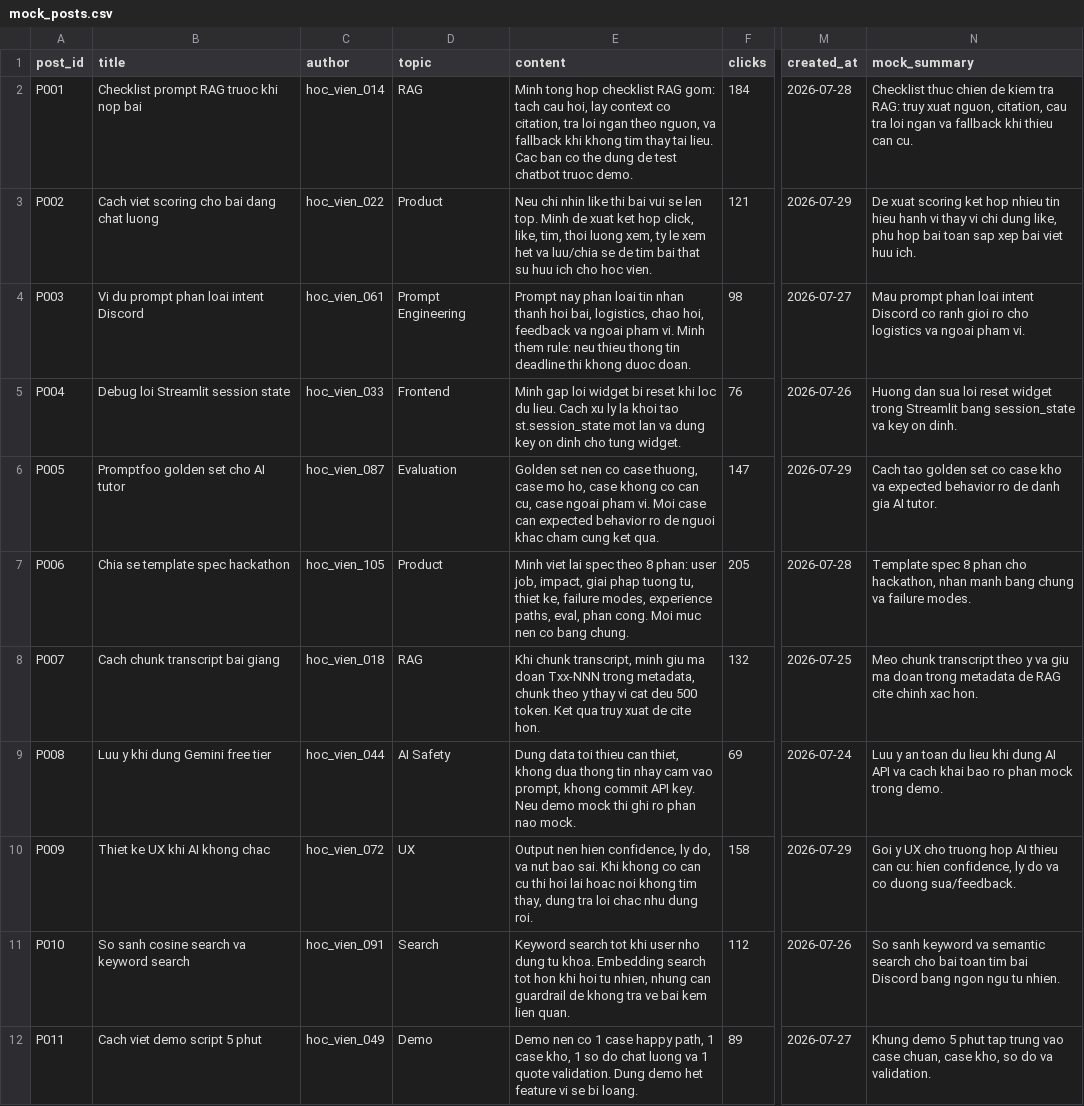
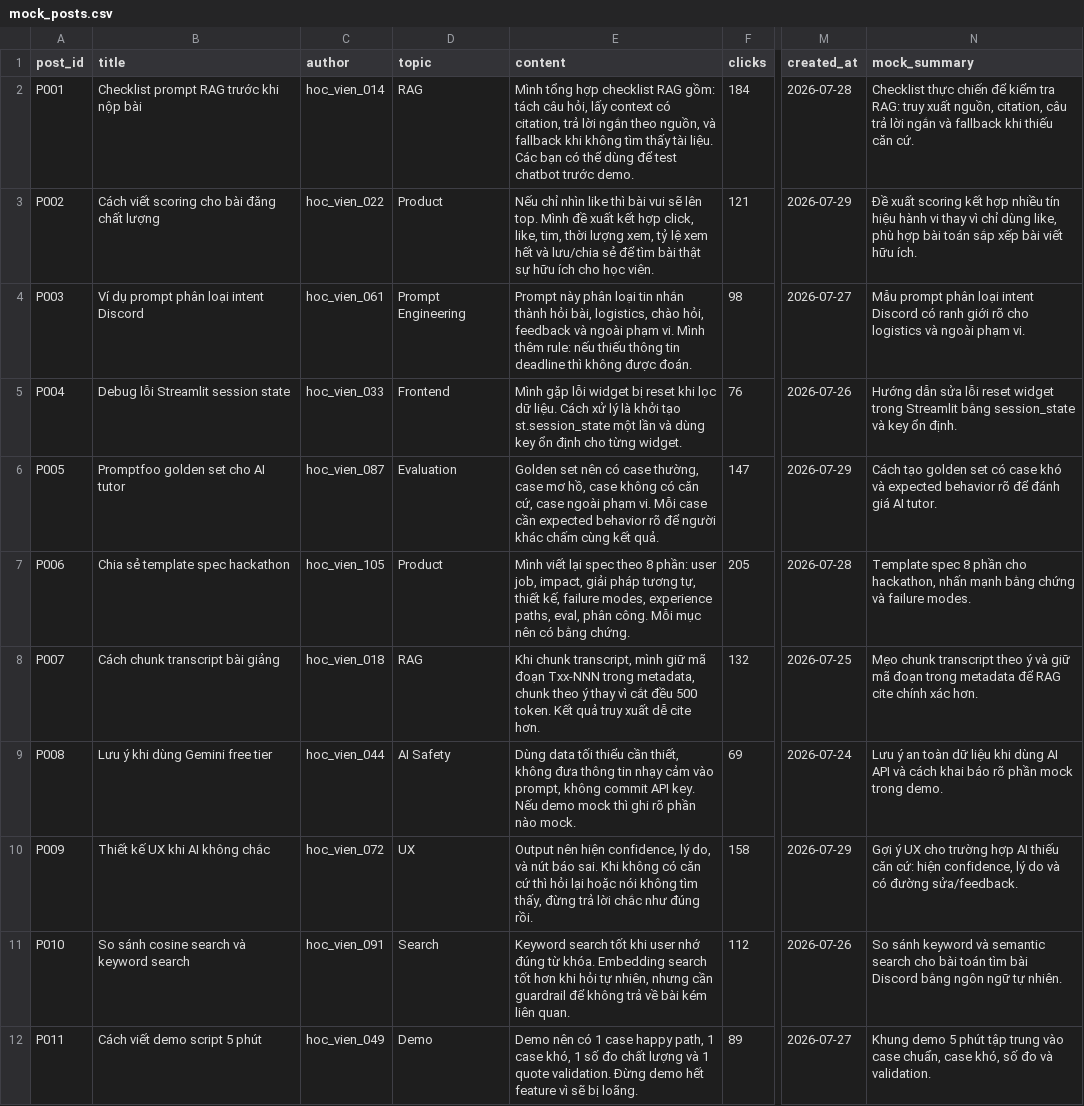
Before and after one commit to Nickchua123/K3-hackathon-Zodiac-E403, a CSV file: codebase/mock_posts.csv, drawn as a sheet; only a part is shown, gaps mark what is left out; the diff covers the shown part only; the diff names each change by its address in the sheet, - before the commit and + after, or states it on an @@ line.

```diff
--- a/codebase/mock_posts.csv
+++ b/codebase/mock_posts.csv
-B2 (title): Checklist prompt RAG truoc khi nop bai
+B2 (title): Checklist prompt RAG trước khi nộp bài
-E2 (content): Minh tong hop checklist RAG gom: tach cau hoi, lay context co citation, tra loi ngan theo nguon, va fallback khi khong tim thay tai lieu. Cac ban co the dung de test chatbot truoc demo.
+E2 (content): Mình tổng hợp checklist RAG gồm: tách câu hỏi, lấy context có citation, trả lời ngắn theo nguồn, và fallback khi không tìm thấy tài liệu. Các bạn có thể dùng để test chatbot trước demo.
-N2 (mock_summary): Checklist thuc chien de kiem tra RAG: truy xuat nguon, citation, cau tra loi ngan va fallback khi thieu can cu.
+N2 (mock_summary): Checklist thực chiến để kiểm tra RAG: truy xuất nguồn, citation, câu trả lời ngắn và fallback khi thiếu căn cứ.
-B3 (title): Cach viet scoring cho bai dang chat luong
+B3 (title): Cách viết scoring cho bài đăng chất lượng
-E3 (content): Neu chi nhin like thi bai vui se len top. Minh de xuat ket hop click, like, tim, thoi luong xem, ty le xem het va luu/chia se de tim bai that su huu ich cho hoc vien.
+E3 (content): Nếu chỉ nhìn like thì bài vui sẽ lên top. Mình đề xuất kết hợp click, like, tim, thời lượng xem, tỷ lệ xem hết và lưu/chia sẻ để tìm bài thật sự hữu ích cho học viên.
-N3 (mock_summary): De xuat scoring ket hop nhieu tin hieu hanh vi thay vi chi dung like, phu hop bai toan sap xep bai viet huu ich.
+N3 (mock_summary): Đề xuất scoring kết hợp nhiều tín hiệu hành vi thay vì chỉ dùng like, phù hợp bài toán sắp xếp bài viết hữu ích.
-B4 (title): Vi du prompt phan loai intent Discord
+B4 (title): Ví dụ prompt phân loại intent Discord
-E4 (content): Prompt nay phan loai tin nhan thanh hoi bai, logistics, chao hoi, feedback va ngoai pham vi. Minh them rule: neu thieu thong tin deadline thi khong duoc doan.
+E4 (content): Prompt này phân loại tin nhắn thành hỏi bài, logistics, chào hỏi, feedback và ngoài phạm vi. Mình thêm rule: nếu thiếu thông tin deadline thì không được đoán.
-N4 (mock_summary): Mau prompt phan loai intent Discord co ranh gioi ro cho logistics va ngoai pham vi.
+N4 (mock_summary): Mẫu prompt phân loại intent Discord có ranh giới rõ cho logistics và ngoài phạm vi.
-B5 (title): Debug loi Streamlit session state
+B5 (title): Debug lỗi Streamlit session state
-E5 (content): Minh gap loi widget bi reset khi loc du lieu. Cach xu ly la khoi tao st.session_state mot lan va dung key on dinh cho tung widget.
+E5 (content): Mình gặp lỗi widget bị reset khi lọc dữ liệu. Cách xử lý là khởi tạo st.session_state một lần và dùng key ổn định cho từng widget.
-N5 (mock_summary): Huong dan sua loi reset widget trong Streamlit bang session_state va key on dinh.
+N5 (mock_summary): Hướng dẫn sửa lỗi reset widget trong Streamlit bằng session_state và key ổn định.
-E6 (content): Golden set nen co case thuong, case mo ho, case khong co can cu, case ngoai pham vi. Moi case can expected behavior ro de nguoi khac cham cung ket qua.
+E6 (content): Golden set nên có case thường, case mơ hồ, case không có căn cứ, case ngoài phạm vi. Mỗi case cần expected behavior rõ để người khác chấm cùng kết quả.
-N6 (mock_summary): Cach tao golden set co case kho va expected behavior ro de danh gia AI tutor.
+N6 (mock_summary): Cách tạo golden set có case khó và expected behavior rõ để đánh giá AI tutor.
-B7 (title): Chia se template spec hackathon
+B7 (title): Chia sẻ template spec hackathon
-E7 (content): Minh viet lai spec theo 8 phan: user job, impact, giai phap tuong tu, thiet ke, failure modes, experience paths, eval, phan cong. Moi muc nen co bang chung.
+E7 (content): Mình viết lại spec theo 8 phần: user job, impact, giải pháp tương tự, thiết kế, failure modes, experience paths, eval, phân công. Mỗi mục nên có bằng chứng.
-N7 (mock_summary): …spec 8 phan cho hackathon, nhan manh bang chung va failure modes.
+N7 (mock_summary): …spec 8 phần cho hackathon, nhấn mạnh bằng chứng và failure modes.
-B8 (title): Cach chunk transcript bai giang
+B8 (title): Cách chunk transcript bài giảng
-E8 (content): …chunk transcript, minh giu ma doan Txx-NNN trong metadata, chunk theo y thay vi cat deu 500 token. Ket qua truy xuat de cite hon.
+E8 (content): …chunk transcript, mình giữ mã đoạn Txx-NNN trong metadata, chunk theo ý thay vì cắt đều 500 token. Kết quả truy xuất dễ cite hơn.
-N8 (mock_summary): Meo chunk transcript theo y va giu ma doan trong metadata de RAG cite chinh xac hon.
+N8 (mock_summary): Mẹo chunk transcript theo ý và giữ mã đoạn trong metadata để RAG cite chính xác hơn.
-B9 (title): Luu y khi dung Gemini free tier
+B9 (title): Lưu ý khi dùng Gemini free tier
-E9 (content): Dung data toi thieu can thiet, khong dua thong tin nhay cam vao prompt, khong commit API key. Neu demo mock thi ghi ro phan nao mock.
+E9 (content): Dùng data tối thiểu cần thiết, không đưa thông tin nhạy cảm vào prompt, không commit API key. Nếu demo mock thì ghi rõ phần nào mock.
-N9 (mock_summary): Luu y an toan du lieu khi dung AI API va cach khai bao ro phan mock trong…
+N9 (mock_summary): Lưu ý an toàn dữ liệu khi dùng AI API và cách khai báo rõ phần mock trong…
-B10 (title): Thiet ke UX khi AI khong chac
+B10 (title): Thiết kế UX khi AI không chắc
-E10 (content): Output nen hien confidence, ly do, va nut bao sai. Khi khong co can cu thi hoi lai hoac noi khong tim thay, dung tra loi chac nhu dung roi.
+E10 (content): Output nên hiện confidence, lý do, và nút báo sai. Khi không có căn cứ thì hỏi lại hoặc nói không tìm thấy, đừng trả lời chắc như đúng rồi.
-N10 (mock_summary): Goi y UX cho truong hop AI thieu can cu: hien confidence, ly do va co duong sua/feedback.
+N10 (mock_summary): Gợi ý UX cho trường hợp AI thiếu căn cứ: hiện confidence, lý do và có đường sửa/feedback.
-B11 (title): So sanh cosine search va keyword search
+B11 (title): So sánh cosine search và keyword search
-E11 (content): Keyword search tot khi user nho dung tu khoa. Embedding search tot hon khi hoi tu nhien, nhung can guardrail de khong tra ve bai kem lien quan.
+E11 (content): Keyword search tốt khi user nhớ đúng từ khóa. Embedding search tốt hơn khi hỏi tự nhiên, nhưng cần guardrail để không trả về bài kém liên quan.
-N11 (mock_summary): So sanh keyword va semantic search cho bai toan tim bai Discord bang ngon ngu tu nhien.
+N11 (mock_summary): So sánh keyword và semantic search cho bài toán tìm bài Discord bằng ngôn ngữ tự nhiên.
-B12 (title): Cach viet demo script 5 phut
+B12 (title): Cách viết demo script 5 phút
-E12 (content): Demo nen co 1 case happy path, 1 case kho, 1 so do chat luong va 1 quote validation. Dung demo het feature vi se bi loang.
+E12 (content): Demo nên có 1 case happy path, 1 case khó, 1 số đo chất lượng và 1 quote validation. Đừng demo hết feature vì sẽ bị loãng.
-N12 (mock_summary): …demo 5 phut tap trung vao case chuan, case kho, so do va validation.
+N12 (mock_summary): …demo 5 phút tập trung vào case chuẩn, case khó, số đo và validation.
```
Also changed, not shown: 3 edited cells elsewhere in this file, 7 other files.
